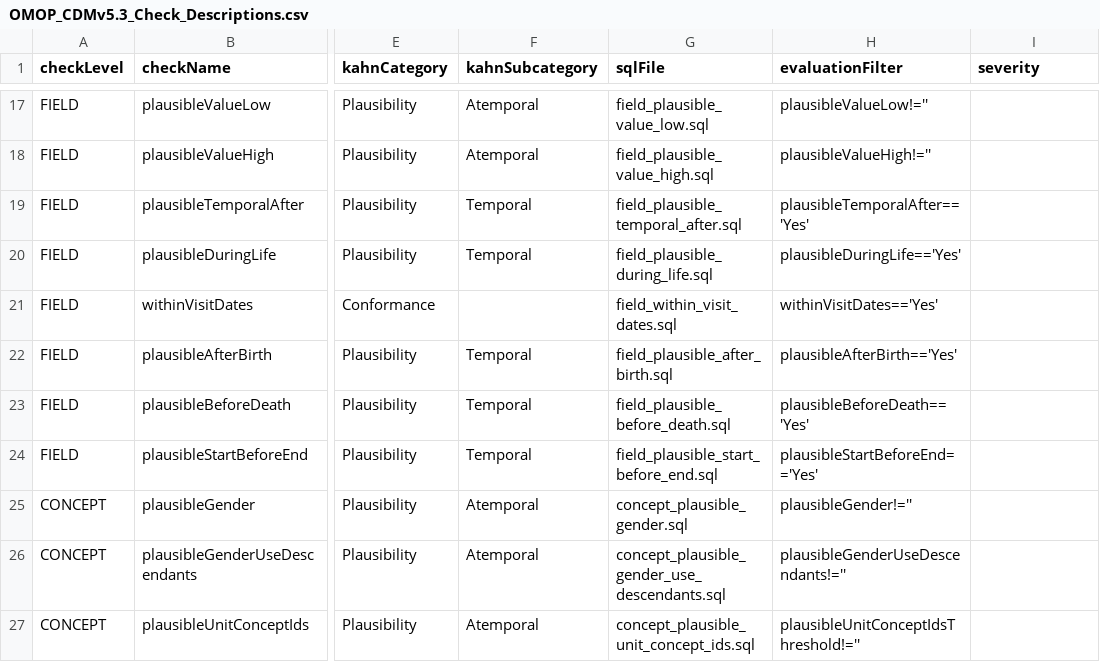
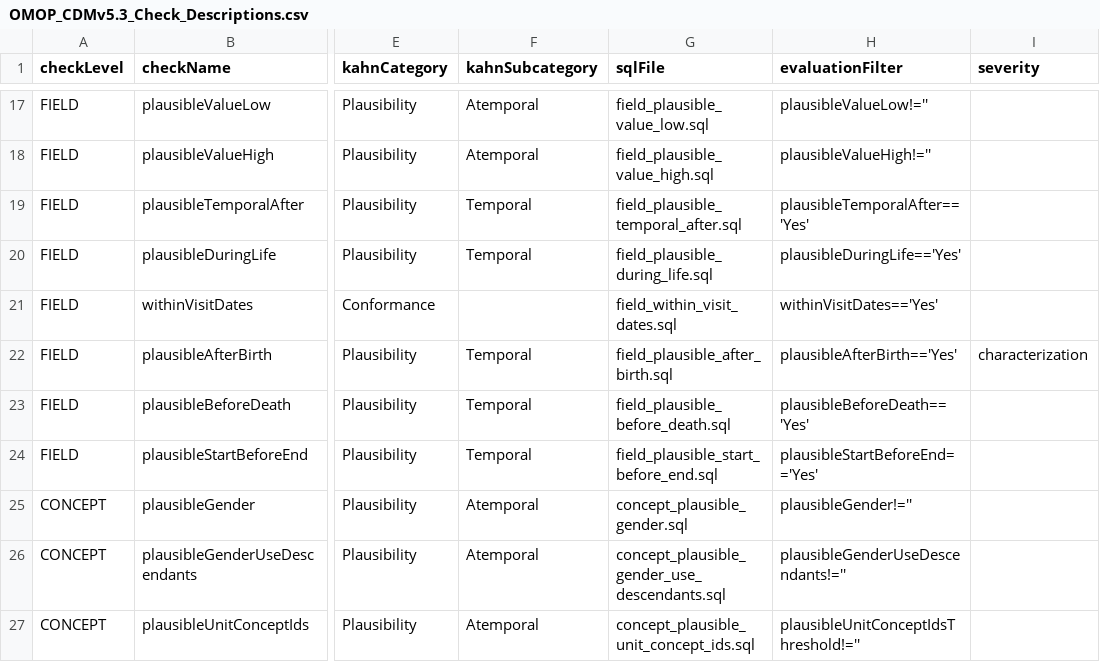
Before and after one commit to Miimansa/Miimansa-DQD, a CSV file: inst/csv/OMOP_CDMv5.3_Check_Descriptions.csv, drawn as a sheet; only a part is shown, gaps mark what is left out; the diff names each change by its address in the sheet, - before the commit and + after, or states it on an @@ line.

```diff
--- a/inst/csv/OMOP_CDMv5.3_Check_Descriptions.csv
+++ b/inst/csv/OMOP_CDMv5.3_Check_Descriptions.csv
-I22 (severity): (empty)
+I22 (severity): characterization
```
Also changed, not shown: inst/csv/OMOP_CDMv5.4_Check_Descriptions.csv, 9 other files.
